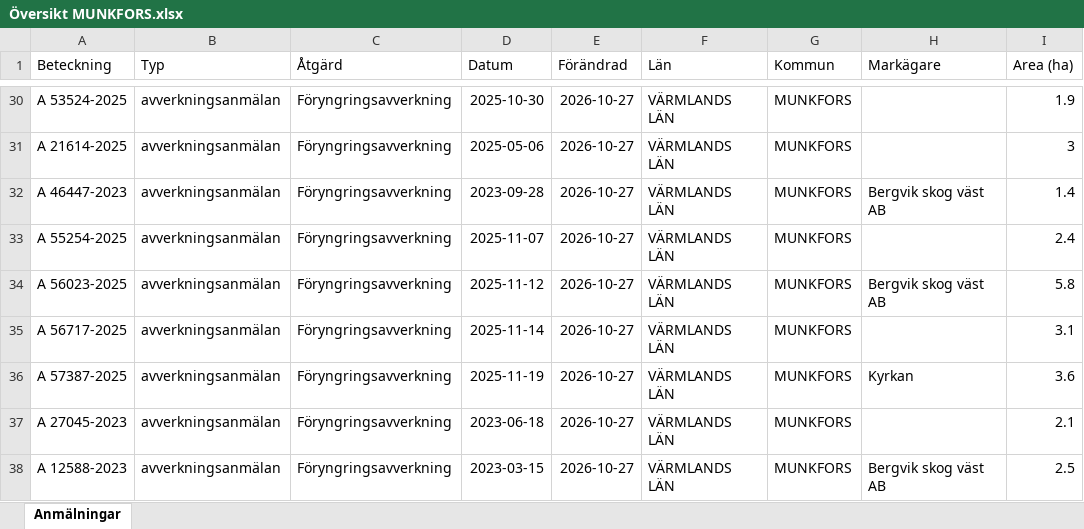
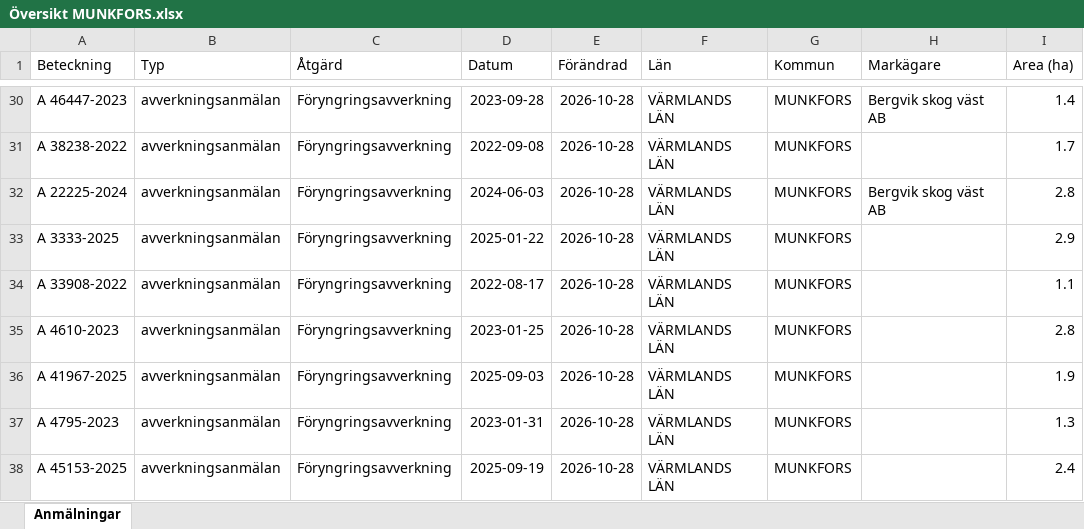
Before and after one commit to klasma/Logging_1762, an Excel workbook: Översikt MUNKFORS.xlsx, sheet Anmälningar, drawn as a sheet; only a part is shown, gaps mark what is left out; values as stored, in another font and other column widths than the file's, no borders; the diff covers the shown part only; the diff names each change by its address in the sheet, - before the commit and + after, or states it on an @@ line.

```diff
--- a/Översikt MUNKFORS.xlsx (sheet Anmälningar)
+++ b/Översikt MUNKFORS.xlsx (sheet Anmälningar)
-A30 (Beteckning): A 53524-2025
+A30 (Beteckning): A 46447-2023
-D30 (Datum): 2025-10-30
+D30 (Datum): 2023-09-28
-E30:E38 (Förändrad): 2026-10-27
+E30:E38 (Förändrad): 2026-10-28
-H30 (Markägare): (empty)
+H30 (Markägare): Bergvik skog väst AB
-I30 (Area (ha)): 1.9
+I30 (Area (ha)): 1.4
-A31 (Beteckning): A 21614-2025
+A31 (Beteckning): A 38238-2022
-D31 (Datum): 2025-05-06
+D31 (Datum): 2022-09-08
-I31 (Area (ha)): 3
+I31 (Area (ha)): 1.7
-A32 (Beteckning): A 46447-2023
+A32 (Beteckning): A 22225-2024
-D32 (Datum): 2023-09-28
+D32 (Datum): 2024-06-03
-I32 (Area (ha)): 1.4
+I32 (Area (ha)): 2.8
-A33 (Beteckning): A 55254-2025
+A33 (Beteckning): A 3333-2025
-D33 (Datum): 2025-11-07
+D33 (Datum): 2025-01-22
-I33 (Area (ha)): 2.4
+I33 (Area (ha)): 2.9
-A34 (Beteckning): A 56023-2025
+A34 (Beteckning): A 33908-2022
-D34 (Datum): 2025-11-12
+D34 (Datum): 2022-08-17
-H34 (Markägare): Bergvik skog väst AB
+H34 (Markägare): (empty)
-I34 (Area (ha)): 5.8
+I34 (Area (ha)): 1.1
-A35 (Beteckning): A 56717-2025
+A35 (Beteckning): A 4610-2023
-D35 (Datum): 2025-11-14
+D35 (Datum): 2023-01-25
-I35 (Area (ha)): 3.1
+I35 (Area (ha)): 2.8
-A36 (Beteckning): A 57387-2025
+A36 (Beteckning): A 41967-2025
-D36 (Datum): 2025-11-19
+D36 (Datum): 2025-09-03
-H36 (Markägare): Kyrkan
+H36 (Markägare): (empty)
-I36 (Area (ha)): 3.6
+I36 (Area (ha)): 1.9
-A37 (Beteckning): A 27045-2023
+A37 (Beteckning): A 4795-2023
-D37 (Datum): 2023-06-18
+D37 (Datum): 2023-01-31
-I37 (Area (ha)): 2.1
+I37 (Area (ha)): 1.3
-A38 (Beteckning): A 12588-2023
+A38 (Beteckning): A 45153-2025
-D38 (Datum): 2023-03-15
+D38 (Datum): 2025-09-19
-H38 (Markägare): Bergvik skog väst AB
+H38 (Markägare): (empty)
-I38 (Area (ha)): 2.5
+I38 (Area (ha)): 2.4
```
Also changed, not shown: 354 edited cells elsewhere in this sheet, artfynd/A 34758-2026 artfynd.xlsx, artfynd/A 44111-2023 artfynd.xlsx, 19 other files.
